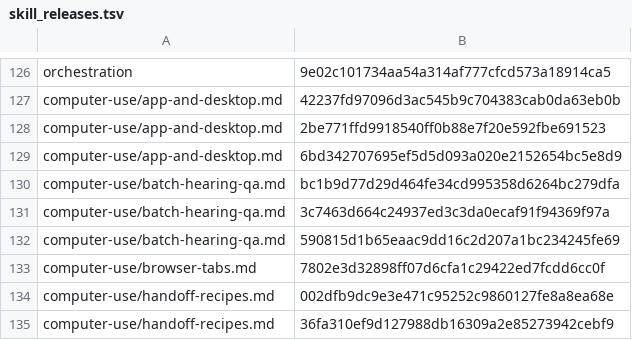
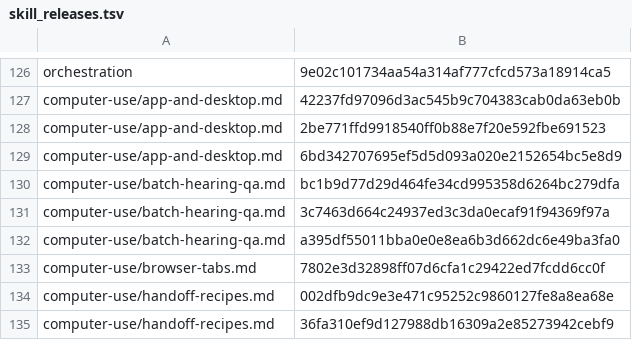
Before and after one commit to cjy5507/zerocode-ide, a TSV file: crates/zerocode-core/src/skill_releases.tsv, drawn as a sheet; only a part is shown, gaps mark what is left out.

```diff
--- a/crates/zerocode-core/src/skill_releases.tsv
+++ b/crates/zerocode-core/src/skill_releases.tsv
@@ -131,3 +131,3 @@ computer-use/batch-hearing-qa.md	bc1b9d77d29d464fe34cd995358d6264bc279dfa
 computer-use/batch-hearing-qa.md	3c7463d664c24937ed3c3da0ecaf91f94369f97a
-computer-use/batch-hearing-qa.md	590815d1b65eaac9dd16c2d207a1bc234245fe69
+computer-use/batch-hearing-qa.md	a395df55011bba0e0e8ea6b3d662dc6e49ba3fa0
 computer-use/browser-tabs.md	7802e3d32898ff07d6cfa1c29422ed7fcdd6cc0f
```
Also changed, not shown: 12 other files.
